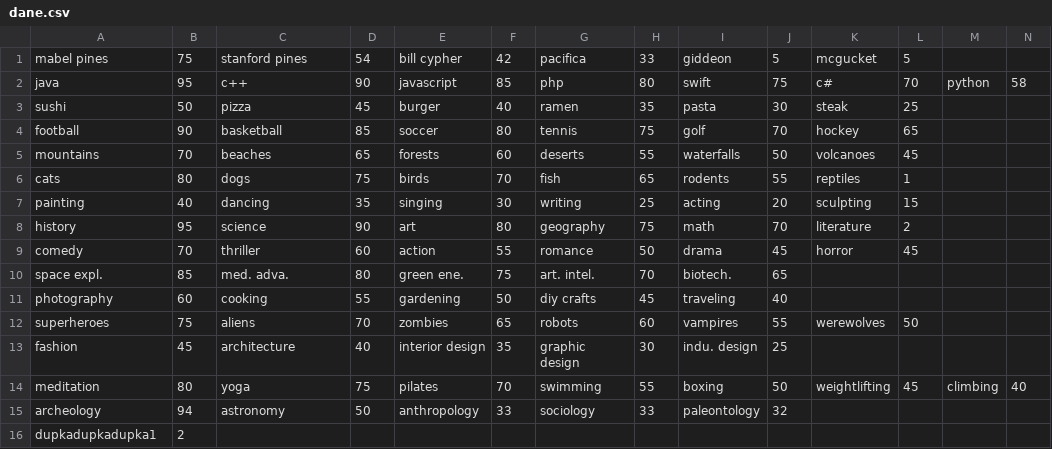
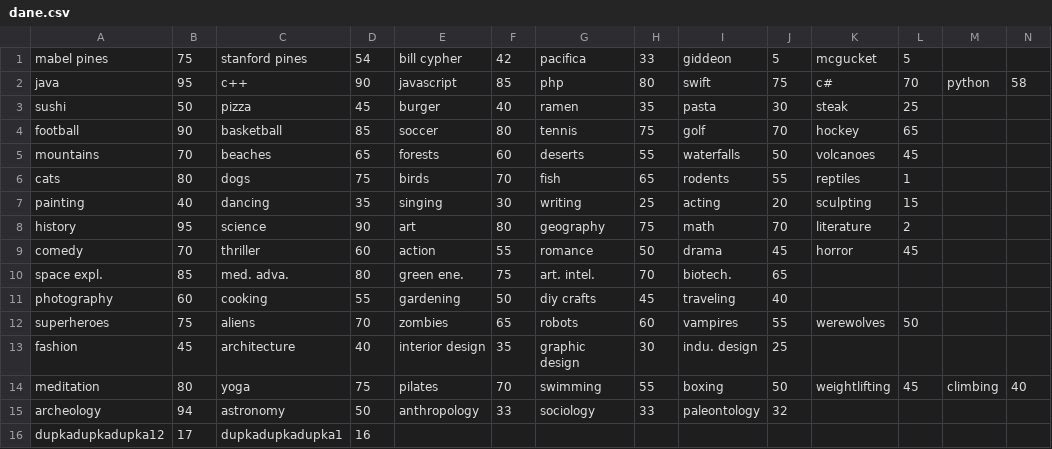
Before and after one commit to PlohnenSoftware/familiada_ZSP, a CSV file: dane.csv, drawn as a sheet.

Commit message:
Fix typo in CSV file and update validation for round answers

```diff
--- a/dane.csv
+++ b/dane.csv
@@ -15,2 +15,2 @@ meditation,80,yoga,75,pilates,70,swimming,55,boxing,50,weightlifting,45,climbing
 archeology,94,astronomy,50,anthropology,33,sociology,33,paleontology,32
-dupkadupkadupka1,2
+dupkadupkadupka12,17,dupkadupkadupka1,16
```
Also changed, not shown: 4 other files.
